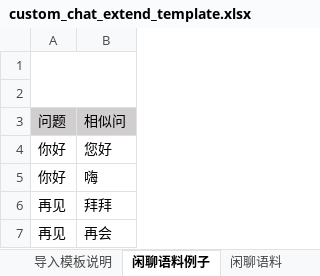
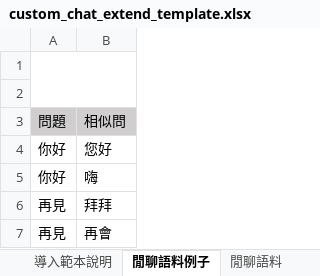
Before and after one commit to VellichorLK/emotibot-admin-api, an Excel workbook: module/admin-api/InitFiles/zh-tw/custom_chat_extend_template.xlsx, sheet 閒聊語料例子, drawn as a sheet; values as stored, in another font and other column widths than the file's, no borders; removed rows and columns are numbered as before the commit, all else as after; the diff names each change by its address in the sheet, - before the commit and + after, or states it on an @@ line.

```diff
--- a/module/admin-api/InitFiles/zh-tw/custom_chat_extend_template.xlsx (sheet 閒聊語料例子)
+++ b/module/admin-api/InitFiles/zh-tw/custom_chat_extend_template.xlsx (sheet 閒聊語料例子)
-sheet tab: 导入模板说明
+sheet tab: 導入範本說明
-sheet tab: 闲聊语料例子
+sheet tab: 閒聊語料例子
-sheet tab: 闲聊语料
+sheet tab: 閒聊語料
-row 3: 问题 | 相似问
+row 3: 問題 | 相似問
-A6: 再见
+A6: 再見
-row 7: 再见 | 再会
+row 7: 再見 | 再會
```
Also changed, not shown: sheet 導入範本說明, sheet 閒聊語料, module/admin-api/InitFiles/zh-tw/custom_chat_question_template.xlsx.
